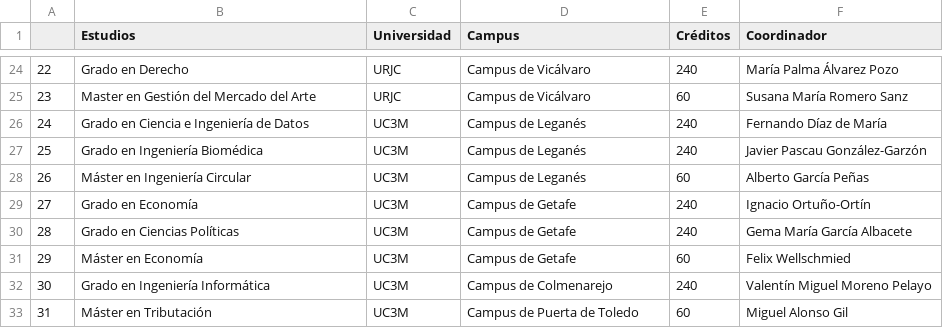
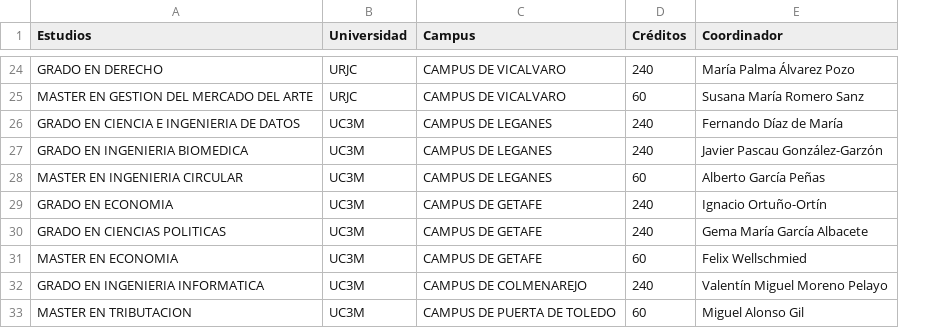
Before and after one commit to javierCL23/BDNRelacionales_P2, a CSV file: estudios.csv, drawn as a sheet; only a part is shown, gaps mark what is left out; removed rows and columns are numbered as before the commit, all else as after; the diff covers the shown part only; the diff names each change by its address in the sheet, - before the commit and + after, or states it on an @@ line.

```diff
--- a/estudios.csv
+++ b/estudios.csv
-column A, rows 24-33: 22 | 23 | 24 | 25 | 26 | 27 | 28 | 29 | 30 | 31
-A24 (Estudios): Grado en Derecho
+A24 (Estudios): GRADO EN DERECHO
-C24:C25 (Campus): Campus de Vicálvaro
+C24:C25 (Campus): CAMPUS DE VICALVARO
-A25 (Estudios): Master en Gestión del Mercado del Arte
+A25 (Estudios): MASTER EN GESTION DEL MERCADO DEL ARTE
-A26 (Estudios): Grado en Ciencia e Ingeniería de Datos
+A26 (Estudios): GRADO EN CIENCIA E INGENIERIA DE DATOS
-C26:C28 (Campus): Campus de Leganés
+C26:C28 (Campus): CAMPUS DE LEGANES
-A27 (Estudios): Grado en Ingeniería Biomédica
+A27 (Estudios): GRADO EN INGENIERIA BIOMEDICA
-A28 (Estudios): Máster en Ingeniería Circular
+A28 (Estudios): MASTER EN INGENIERIA CIRCULAR
-A29 (Estudios): Grado en Economía
+A29 (Estudios): GRADO EN ECONOMIA
-C29:C31 (Campus): Campus de Getafe
+C29:C31 (Campus): CAMPUS DE GETAFE
-A30 (Estudios): Grado en Ciencias Políticas
+A30 (Estudios): GRADO EN CIENCIAS POLITICAS
-A31 (Estudios): Máster en Economía
+A31 (Estudios): MASTER EN ECONOMIA
-A32 (Estudios): Grado en Ingeniería Informática
+A32 (Estudios): GRADO EN INGENIERIA INFORMATICA
-C32 (Campus): Campus de Colmenarejo
+C32 (Campus): CAMPUS DE COLMENAREJO
-A33 (Estudios): Máster en Tributación
+A33 (Estudios): MASTER EN TRIBUTACION
-C33 (Campus): Campus de Puerta de Toledo
+C33 (Campus): CAMPUS DE PUERTA DE TOLEDO
```
Also changed, not shown: 44 edited cells elsewhere in this file.
